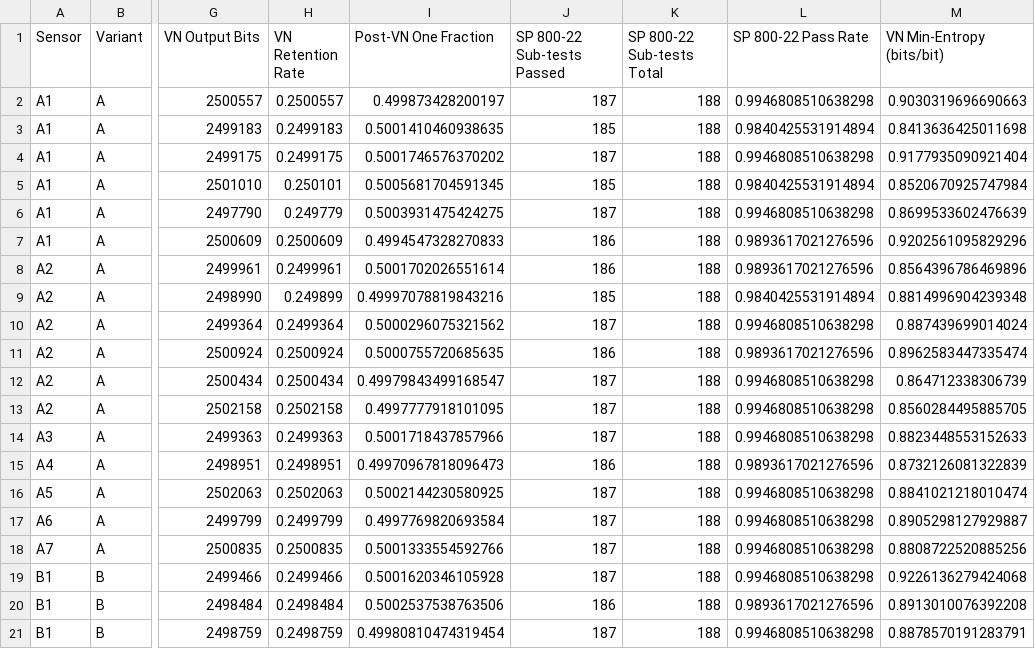
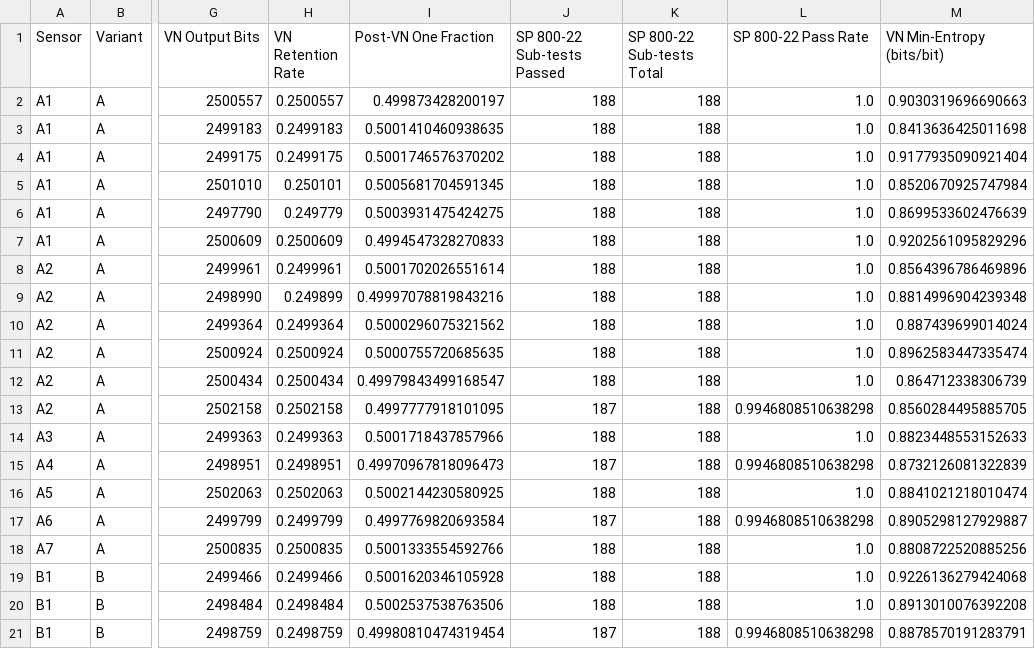
Before and after one commit to ViravRakholiya/lm35-trng-analysis, a CSV file: docs/data/summary.csv, drawn as a sheet; only a part is shown, gaps mark what is left out; the diff covers the shown part only; the diff names each change by its address in the sheet, - before the commit and + after, or states it on an @@ line.

```diff
--- a/docs/data/summary.csv
+++ b/docs/data/summary.csv
-J2 (SP 800-22 Sub-tests Passed): 187
+J2 (SP 800-22 Sub-tests Passed): 188
-L2 (SP 800-22 Pass Rate): 0.9946808510638298
+L2 (SP 800-22 Pass Rate): 1.0
-J3 (SP 800-22 Sub-tests Passed): 185
+J3 (SP 800-22 Sub-tests Passed): 188
-L3 (SP 800-22 Pass Rate): 0.9840425531914894
+L3 (SP 800-22 Pass Rate): 1.0
-J4 (SP 800-22 Sub-tests Passed): 187
+J4 (SP 800-22 Sub-tests Passed): 188
-L4 (SP 800-22 Pass Rate): 0.9946808510638298
+L4 (SP 800-22 Pass Rate): 1.0
-J5 (SP 800-22 Sub-tests Passed): 185
+J5 (SP 800-22 Sub-tests Passed): 188
-L5 (SP 800-22 Pass Rate): 0.9840425531914894
+L5 (SP 800-22 Pass Rate): 1.0
-J6 (SP 800-22 Sub-tests Passed): 187
+J6 (SP 800-22 Sub-tests Passed): 188
-L6 (SP 800-22 Pass Rate): 0.9946808510638298
+L6 (SP 800-22 Pass Rate): 1.0
-J7:J8 (SP 800-22 Sub-tests Passed): 186
+J7:J8 (SP 800-22 Sub-tests Passed): 188
-L7:L8 (SP 800-22 Pass Rate): 0.9893617021276596
+L7:L8 (SP 800-22 Pass Rate): 1.0
-J9 (SP 800-22 Sub-tests Passed): 185
+J9 (SP 800-22 Sub-tests Passed): 188
-L9 (SP 800-22 Pass Rate): 0.9840425531914894
+L9 (SP 800-22 Pass Rate): 1.0
-J10 (SP 800-22 Sub-tests Passed): 187
+J10 (SP 800-22 Sub-tests Passed): 188
-L10 (SP 800-22 Pass Rate): 0.9946808510638298
+L10 (SP 800-22 Pass Rate): 1.0
-J11 (SP 800-22 Sub-tests Passed): 186
+J11 (SP 800-22 Sub-tests Passed): 188
-L11 (SP 800-22 Pass Rate): 0.9893617021276596
+L11 (SP 800-22 Pass Rate): 1.0
-J12 (SP 800-22 Sub-tests Passed): 187
+J12 (SP 800-22 Sub-tests Passed): 188
-L12 (SP 800-22 Pass Rate): 0.9946808510638298
+L12 (SP 800-22 Pass Rate): 1.0
-J14 (SP 800-22 Sub-tests Passed): 187
+J14 (SP 800-22 Sub-tests Passed): 188
-L14 (SP 800-22 Pass Rate): 0.9946808510638298
+L14 (SP 800-22 Pass Rate): 1.0
-J15 (SP 800-22 Sub-tests Passed): 186
+J15 (SP 800-22 Sub-tests Passed): 187
-L15 (SP 800-22 Pass Rate): 0.9893617021276596
+L15 (SP 800-22 Pass Rate): 0.9946808510638298
-J16 (SP 800-22 Sub-tests Passed): 187
+J16 (SP 800-22 Sub-tests Passed): 188
-L16 (SP 800-22 Pass Rate): 0.9946808510638298
+L16 (SP 800-22 Pass Rate): 1.0
-J18:J19 (SP 800-22 Sub-tests Passed): 187
+J18:J19 (SP 800-22 Sub-tests Passed): 188
-L18:L19 (SP 800-22 Pass Rate): 0.9946808510638298
+L18:L19 (SP 800-22 Pass Rate): 1.0
-J20 (SP 800-22 Sub-tests Passed): 186
+J20 (SP 800-22 Sub-tests Passed): 188
-L20 (SP 800-22 Pass Rate): 0.9893617021276596
+L20 (SP 800-22 Pass Rate): 1.0
```
Also changed, not shown: 69 edited cells elsewhere in this file, 2 other files.
